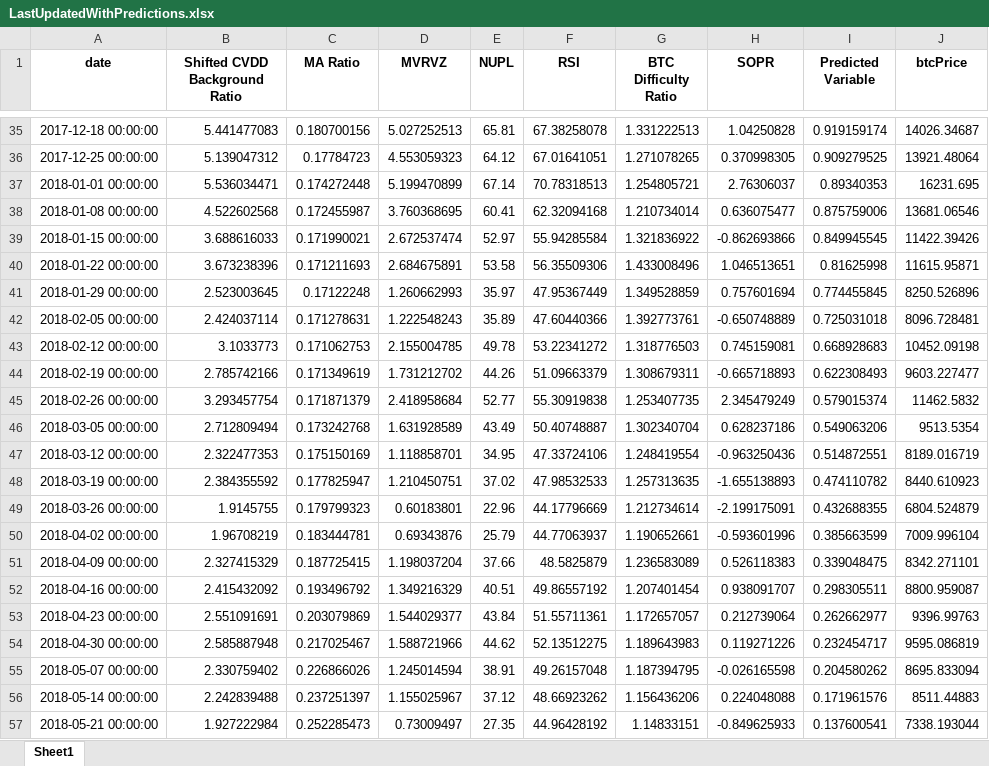
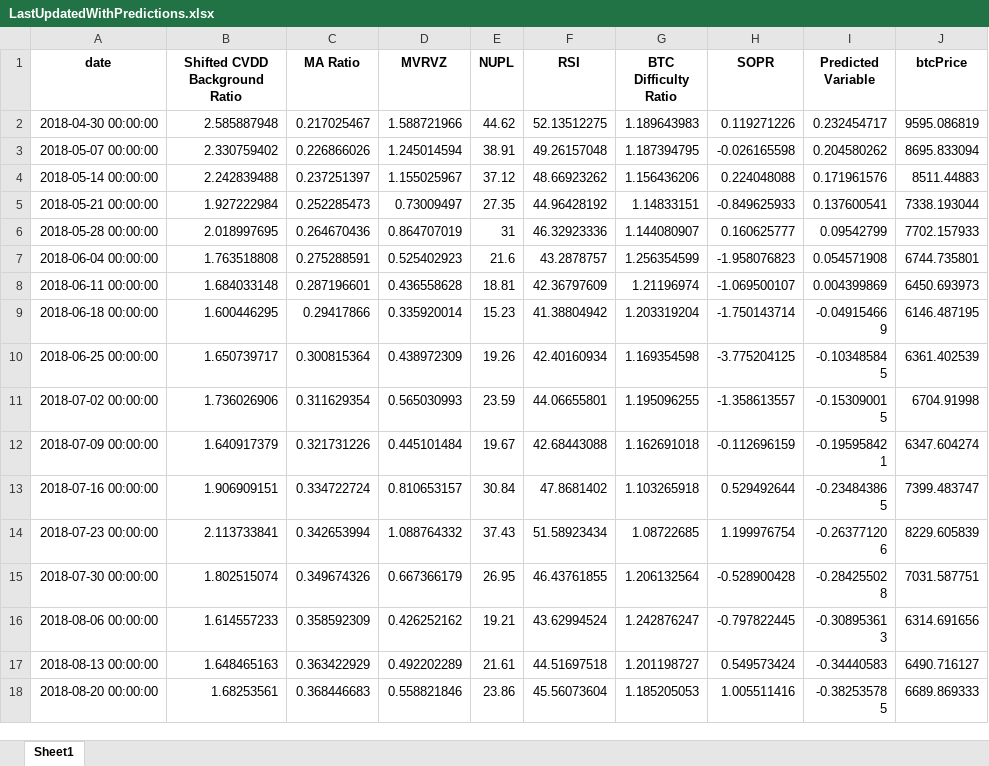
Before and after one commit to BenjiFaccin/eclipsev2, an Excel workbook: static/assets/LastUpdatedWithPredictions.xlsx, sheet Sheet1, drawn as a sheet; only a part is shown, gaps mark what is left out; the shorter side is filled out with more unchanged rows; values as stored, in another font and other column widths than the file's, no borders; removed rows and columns are numbered as before the commit, all else as after; the diff covers the shown part only; the diff names each change by its address in the sheet, - before the commit and + after, or states it on an @@ line.

Commit message:
Mise à jour des fichiers

```diff
--- a/static/assets/LastUpdatedWithPredictions.xlsx (sheet Sheet1)
+++ b/static/assets/LastUpdatedWithPredictions.xlsx (sheet Sheet1)
-row 35: 2017-12-18 00:00:00 | 5.441477083 | 0.180700156 | 5.027252513 | 65.81 | 67.38258078 | 1.331222513 | 1.04250828 | 0.919159174 | 14026.34687
-row 36: 2017-12-25 00:00:00 | 5.139047312 | 0.17784723 | 4.553059323 | 64.12 | 67.01641051 | 1.271078265 | 0.370998305 | 0.909279525 | 13921.48064
-row 37: 2018-01-01 00:00:00 | 5.536034471 | 0.174272448 | 5.199470899 | 67.14 | 70.78318513 | 1.254805721 | 2.76306037 | 0.89340353 | 16231.695
-row 38: 2018-01-08 00:00:00 | 4.522602568 | 0.172455987 | 3.760368695 | 60.41 | 62.32094168 | 1.210734014 | 0.636075477 | 0.875759006 | 13681.06546
-row 39: 2018-01-15 00:00:00 | 3.688616033 | 0.171990021 | 2.672537474 | 52.97 | 55.94285584 | 1.321836922 | -0.862693866 | 0.849945545 | 11422.39426
-row 40: 2018-01-22 00:00:00 | 3.673238396 | 0.171211693 | 2.684675891 | 53.58 | 56.35509306 | 1.433008496 | 1.046513651 | 0.81625998 | 11615.95871
-row 41: 2018-01-29 00:00:00 | 2.523003645 | 0.17122248 | 1.260662993 | 35.97 | 47.95367449 | 1.349528859 | 0.757601694 | 0.774455845 | 8250.526896
-row 42: 2018-02-05 00:00:00 | 2.424037114 | 0.171278631 | 1.222548243 | 35.89 | 47.60440366 | 1.392773761 | -0.650748889 | 0.725031018 | 8096.728481
-row 43: 2018-02-12 00:00:00 | 3.1033773 | 0.171062753 | 2.155004785 | 49.78 | 53.22341272 | 1.318776503 | 0.745159081 | 0.668928683 | 10452.09198
-row 44: 2018-02-19 00:00:00 | 2.785742166 | 0.171349619 | 1.731212702 | 44.26 | 51.09663379 | 1.308679311 | -0.665718893 | 0.622308493 | 9603.227477
-row 45: 2018-02-26 00:00:00 | 3.293457754 | 0.171871379 | 2.418958684 | 52.77 | 55.30919838 | 1.253407735 | 2.345479249 | 0.579015374 | 11462.5832
-row 46: 2018-03-05 00:00:00 | 2.712809494 | 0.173242768 | 1.631928589 | 43.49 | 50.40748887 | 1.302340704 | 0.628237186 | 0.549063206 | 9513.5354
-row 47: 2018-03-12 00:00:00 | 2.322477353 | 0.175150169 | 1.118858701 | 34.95 | 47.33724106 | 1.248419554 | -0.963250436 | 0.514872551 | 8189.016719
-row 48: 2018-03-19 00:00:00 | 2.384355592 | 0.177825947 | 1.210450751 | 37.02 | 47.98532533 | 1.257313635 | -1.655138893 | 0.474110782 | 8440.610923
-row 49: 2018-03-26 00:00:00 | 1.9145755 | 0.179799323 | 0.60183801 | 22.96 | 44.17796669 | 1.212734614 | -2.199175091 | 0.432688355 | 6804.524879
-row 50: 2018-04-02 00:00:00 | 1.96708219 | 0.183444781 | 0.69343876 | 25.79 | 44.77063937 | 1.190652661 | -0.593601996 | 0.385663599 | 7009.996104
-row 51: 2018-04-09 00:00:00 | 2.327415329 | 0.187725415 | 1.198037204 | 37.66 | 48.5825879 | 1.236583089 | 0.526118383 | 0.339048475 | 8342.271101
-row 52: 2018-04-16 00:00:00 | 2.415432092 | 0.193496792 | 1.349216329 | 40.51 | 49.86557192 | 1.207401454 | 0.938091707 | 0.298305511 | 8800.959087
-row 53: 2018-04-23 00:00:00 | 2.551091691 | 0.203079869 | 1.544029377 | 43.84 | 51.55711361 | 1.172657057 | 0.212739064 | 0.262662977 | 9396.99763
```
Also changed, not shown: 1 added row, 33 removed rows and 1 edited cell elsewhere in this sheet.
